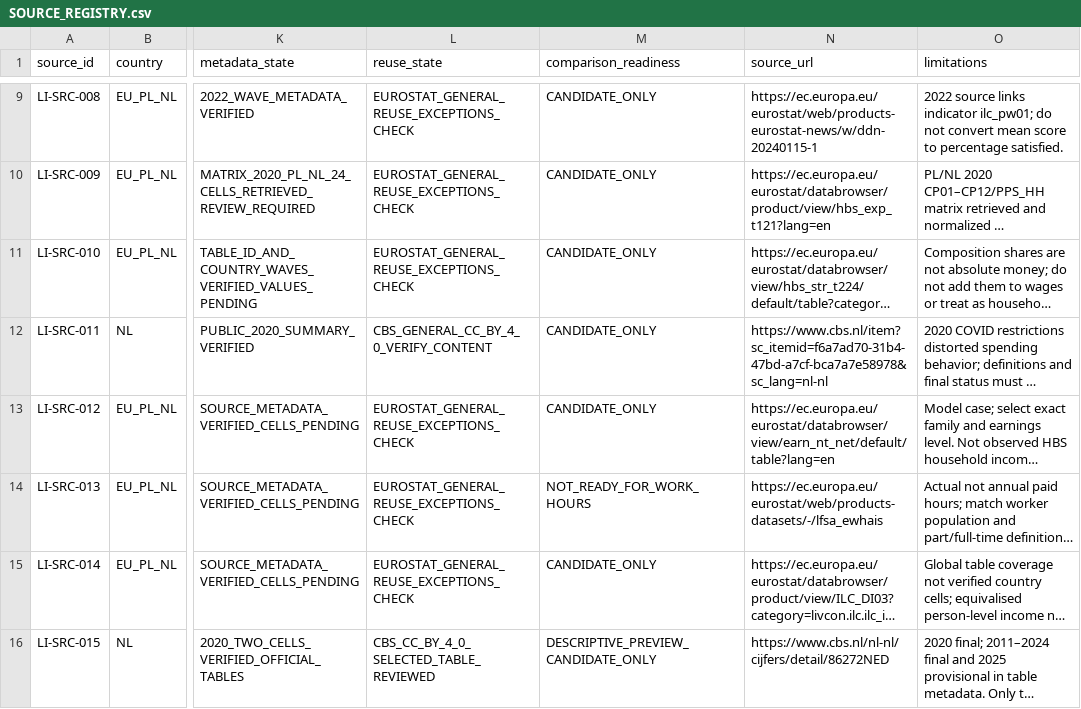
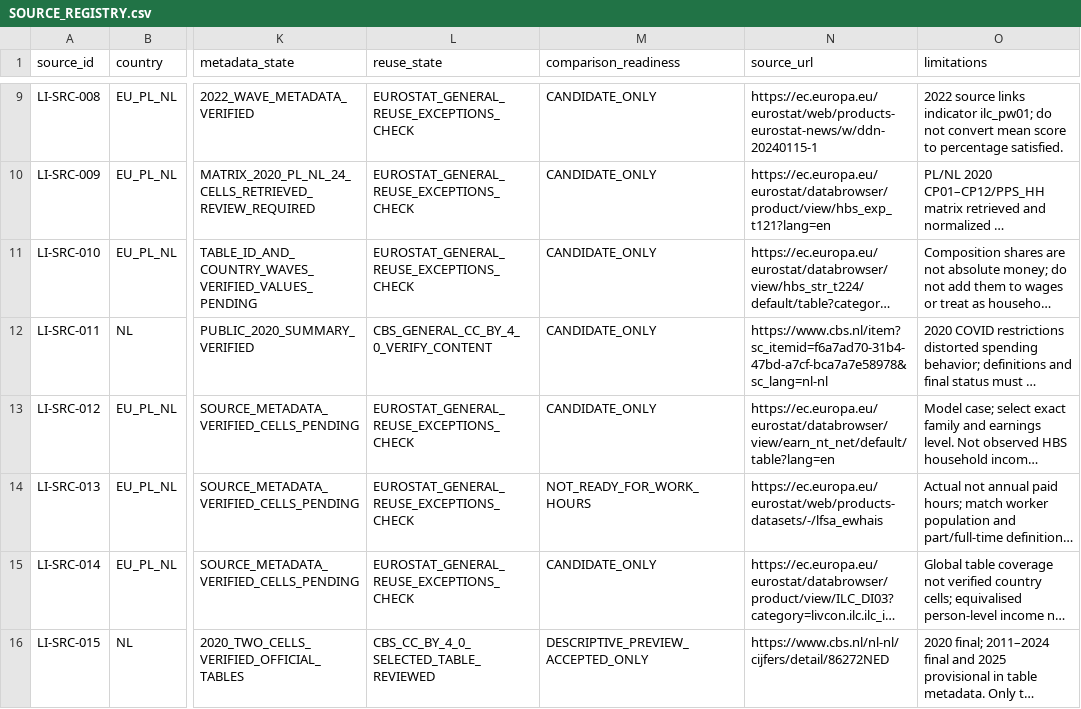
Before and after one commit to martynio/LivingIndex, a CSV file: docs/research/SOURCE_REGISTRY.csv, drawn as a sheet; only a part is shown, gaps mark what is left out; long unchanged cells end in …; the diff names each change by its address in the sheet, - before the commit and + after, or states it on an @@ line.

Commit message:
docs(li-006b): record operator acceptance of CBS descriptive version

```diff
--- a/docs/research/SOURCE_REGISTRY.csv
+++ b/docs/research/SOURCE_REGISTRY.csv
-M16 (comparison_readiness): DESCRIPTIVE_PREVIEW_CANDIDATE_ONLY
+M16 (comparison_readiness): DESCRIPTIVE_PREVIEW_ACCEPTED_ONLY
```
Also changed, not shown: 15 other files.
